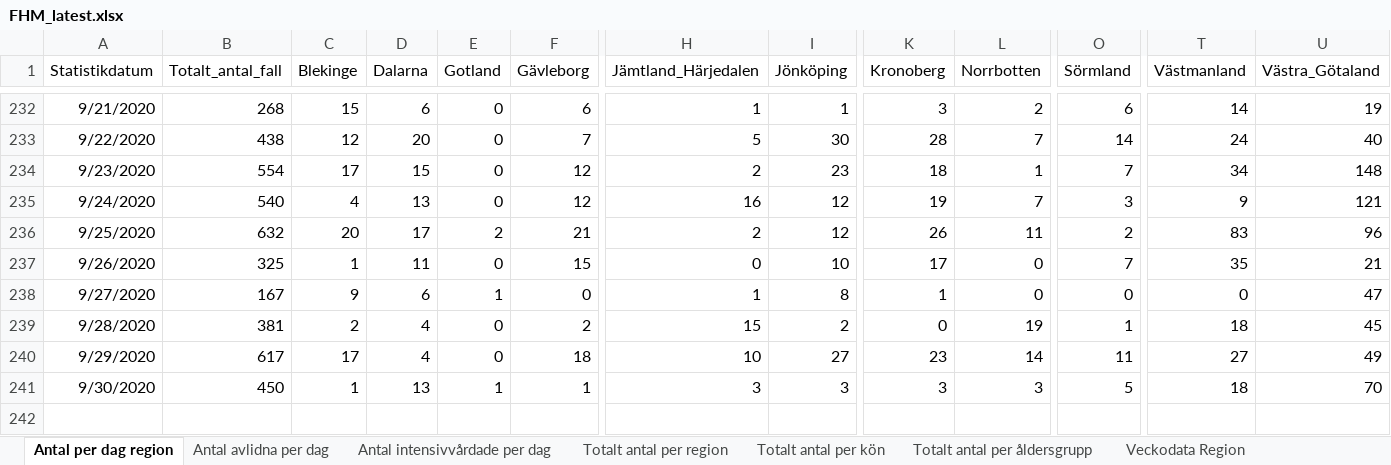
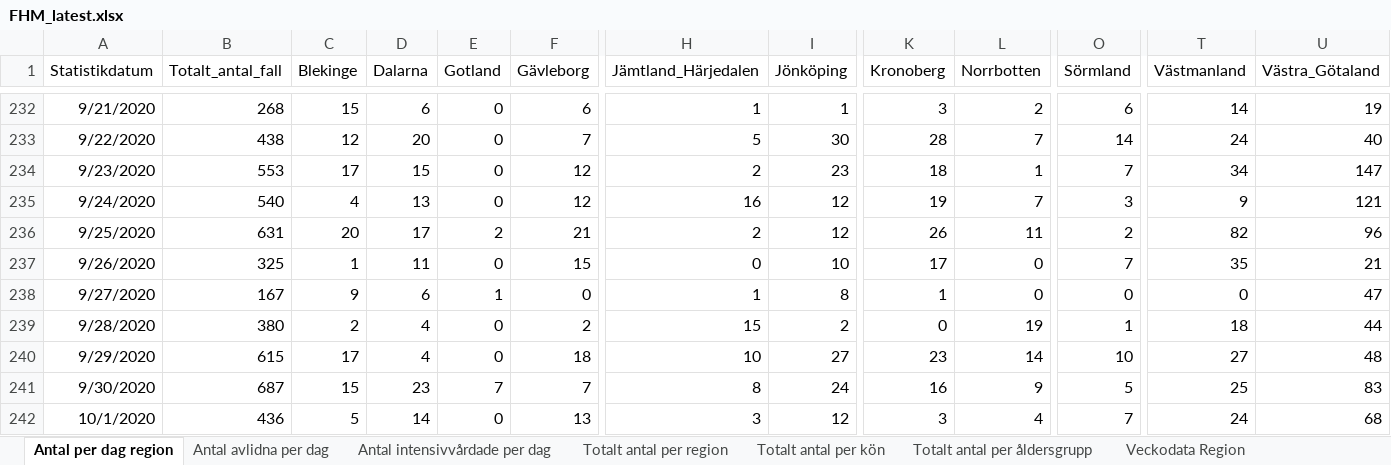
Before and after one commit to adamaltmejd/sse_cern, an Excel workbook: data/FHM/FHM_latest.xlsx, sheet Antal per dag region, drawn as a sheet; only a part is shown, gaps mark what is left out; values as stored, in another font and other column widths than the file's, no borders; rows hold the shown columns only; the diff covers the shown part only; the diff names each change by its address in the sheet, - before the commit and + after, or states it on an @@ line.

```diff
--- a/data/FHM/FHM_latest.xlsx (sheet Antal per dag region)
+++ b/data/FHM/FHM_latest.xlsx (sheet Antal per dag region)
-B234 (Totalt_antal_fall): 554
+B234 (Totalt_antal_fall): 553
-U234 (Västra_Götaland): 148
+U234 (Västra_Götaland): 147
-B236 (Totalt_antal_fall): 632
+B236 (Totalt_antal_fall): 631
-T236 (Västmanland): 83
+T236 (Västmanland): 82
-B239 (Totalt_antal_fall): 381
+B239 (Totalt_antal_fall): 380
-U239 (Västra_Götaland): 45
+U239 (Västra_Götaland): 44
-B240 (Totalt_antal_fall): 617
+B240 (Totalt_antal_fall): 615
-O240 (Sörmland): 11
+O240 (Sörmland): 10
-U240 (Västra_Götaland): 49
+U240 (Västra_Götaland): 48
-B241 (Totalt_antal_fall): 450
+B241 (Totalt_antal_fall): 687
-C241 (Blekinge): 1
+C241 (Blekinge): 15
-D241 (Dalarna): 13
+D241 (Dalarna): 23
-E241 (Gotland): 1
+E241 (Gotland): 7
-F241 (Gävleborg): 1
+F241 (Gävleborg): 7
-H241 (Jämtland_Härjedalen): 3
+H241 (Jämtland_Härjedalen): 8
-I241 (Jönköping): 3
+I241 (Jönköping): 24
-K241 (Kronoberg): 3
+K241 (Kronoberg): 16
-L241 (Norrbotten): 3
+L241 (Norrbotten): 9
-T241 (Västmanland): 18
+T241 (Västmanland): 25
-U241 (Västra_Götaland): 70
+U241 (Västra_Götaland): 83
+row 242: 10/1/2020 | 436 | 5 | 14 | 0 | 13 | 3 | 12 | 3 | 4 | 7 | 24 | 68
```
Also changed, not shown: 8 edited cells elsewhere in this sheet, sheet Totalt antal per region, sheet Totalt antal per åldersgrupp, sheet Totalt antal per kön, sheet Antal intensivvårdade per dag, sheet Antal avlidna per dag, other sheet tabs, 3 other files.
